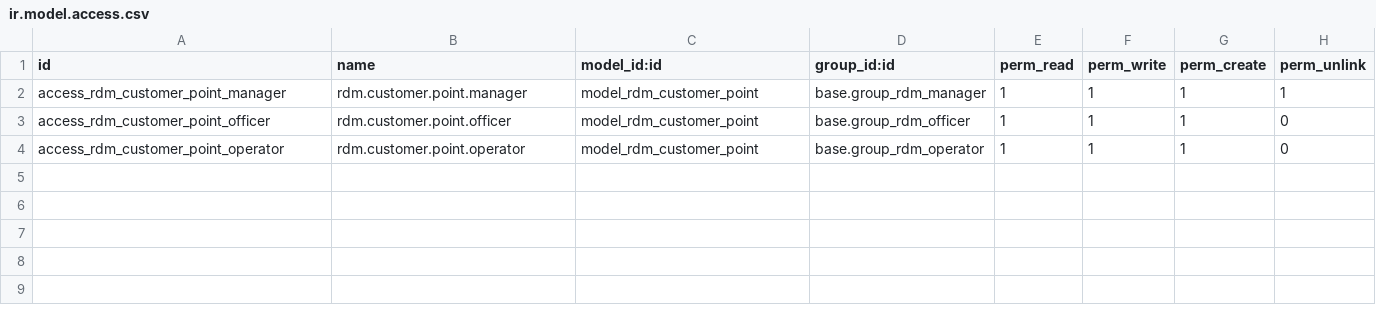
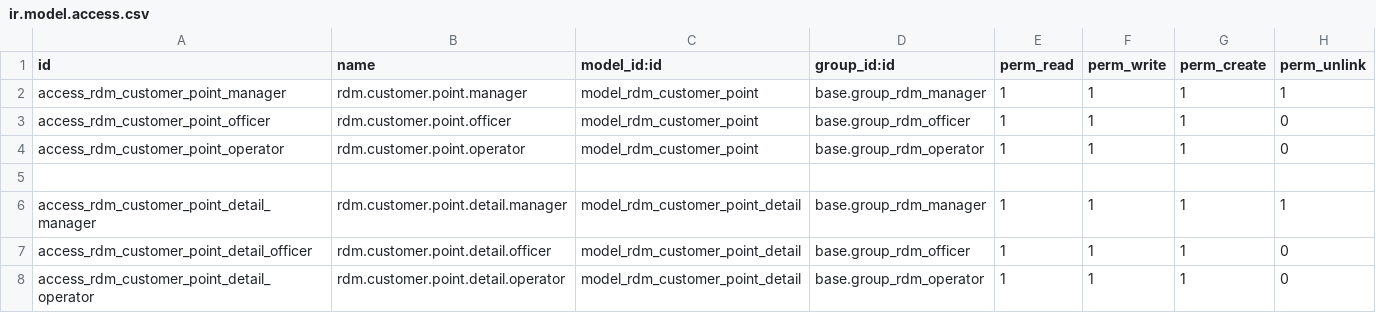
Before and after one commit to wahhid/jakc_redemption_customer_point_ec, a CSV file: security/ir.model.access.csv, drawn as a sheet.

```diff
--- a/security/ir.model.access.csv
+++ b/security/ir.model.access.csv
@@ -4 +4,5 @@ access_rdm_customer_point_officer,rdm.customer.point.officer,model_rdm_customer_
 access_rdm_customer_point_operator,rdm.customer.point.operator,model_rdm_customer_point,base.group_rdm_operator,1,1,1,0
+
+access_rdm_customer_point_detail_manager,rdm.customer.point.detail.manager,model_rdm_customer_point_detail,base.group_rdm_manager,1,1,1,1
+access_rdm_customer_point_detail_officer,rdm.customer.point.detail.officer,model_rdm_customer_point_detail,base.group_rdm_officer,1,1,1,0
+access_rdm_customer_point_detail_operator,rdm.customer.point.detail.operator,model_rdm_customer_point_detail,base.group_rdm_operator,1,1,1,0
```
Also changed, not shown: 3 other files.
